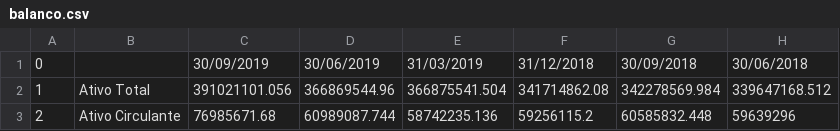
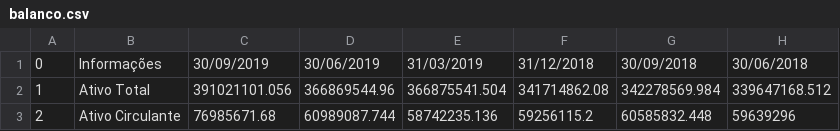
Before and after one commit to nilberthsouza/Predicting-Fundamentus-on-SAs, a CSV file: balanco.csv, drawn as a sheet; only a part is shown; the diff names each change by its address in the sheet, - before the commit and + after, or states it on an @@ line.

Commit message:
Update balanco.csv

```diff
--- a/balanco.csv
+++ b/balanco.csv
-B1: (empty)
+B1: Informações
```
